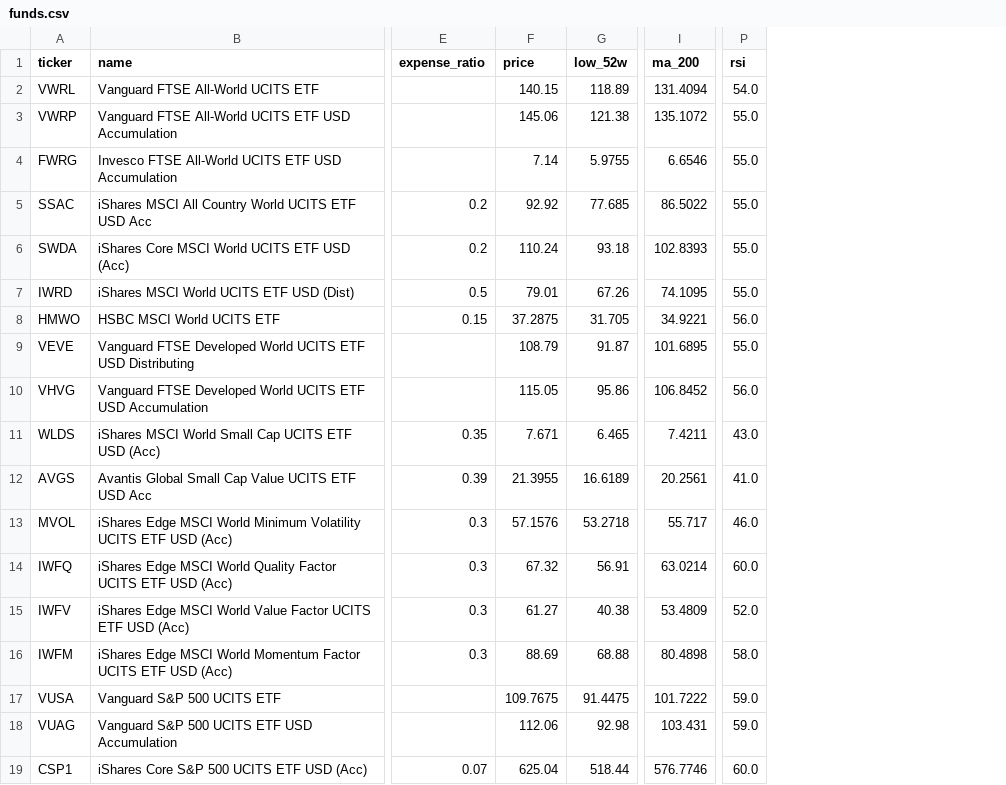
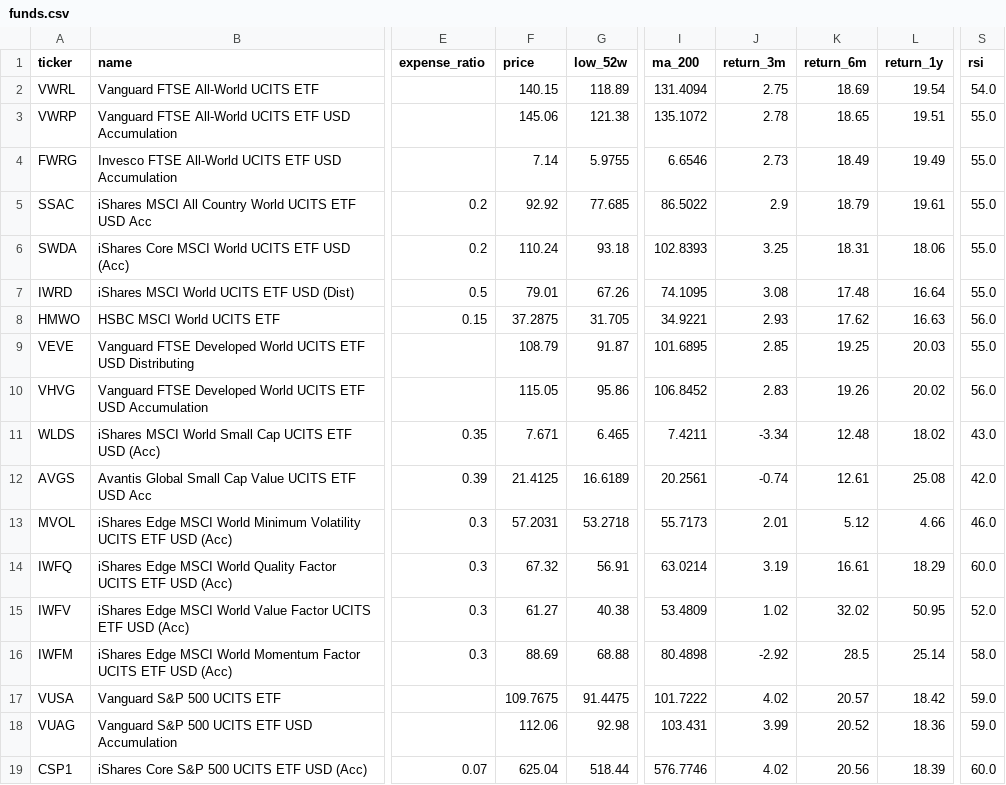
Before and after one commit to tysoanes/IQFund, a CSV file: funds.csv, drawn as a sheet; only a part is shown, gaps mark what is left out; addresses are those after the commit; the diff covers the shown part only; the diff names each change by its address in the sheet, - before the commit and + after, or states it on an @@ line.

```diff
--- a/funds.csv
+++ b/funds.csv
+column J (return_3m), rows 2-19: 2.75 | 2.78 | 2.73 | 2.9 | 3.25 | 3.08 | 2.93 | 2.85 | 2.83 | -3.34 | -0.74 | 2.01 | 3.19 | 1.02 | -2.92 | 4.02 | 3.99 | 4.02
+column K (return_6m), rows 2-19: 18.69 | 18.65 | 18.49 | 18.79 | 18.31 | 17.48 | 17.62 | 19.25 | 19.26 | 12.48 | 12.61 | 5.12 | 16.61 | 32.02 | 28.5 | 20.57 | 20.52 | 20.56
+column L (return_1y), rows 2-19: 19.54 | 19.51 | 19.49 | 19.61 | 18.06 | 16.64 | 16.63 | 20.03 | 20.02 | 18.02 | 25.08 | 4.66 | 18.29 | 50.95 | 25.14 | 18.42 | 18.36 | 18.39
-F12 (price): 21.3955
+F12 (price): 21.4125
-S12 (rsi): 41.0
+S12 (rsi): 42.0
-F13 (price): 57.1576
+F13 (price): 57.2031
-I13 (ma_200): 55.717
+I13 (ma_200): 55.7173
```
Also changed, not shown: 25 edited cells elsewhere in this file, history.csv.
